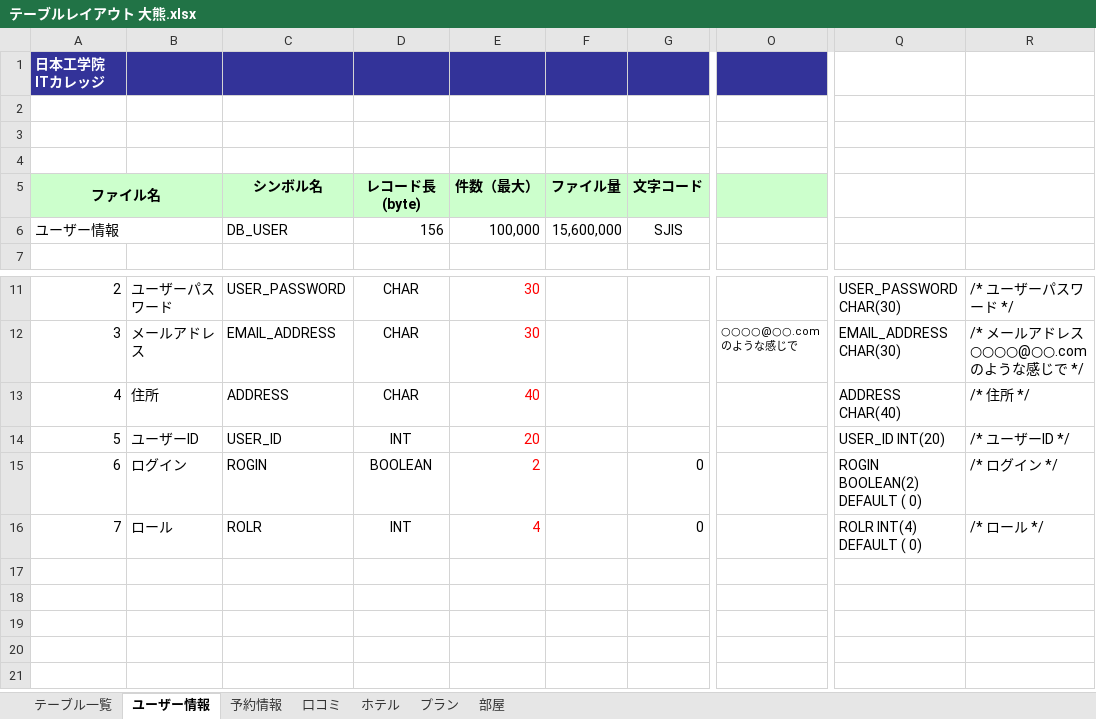
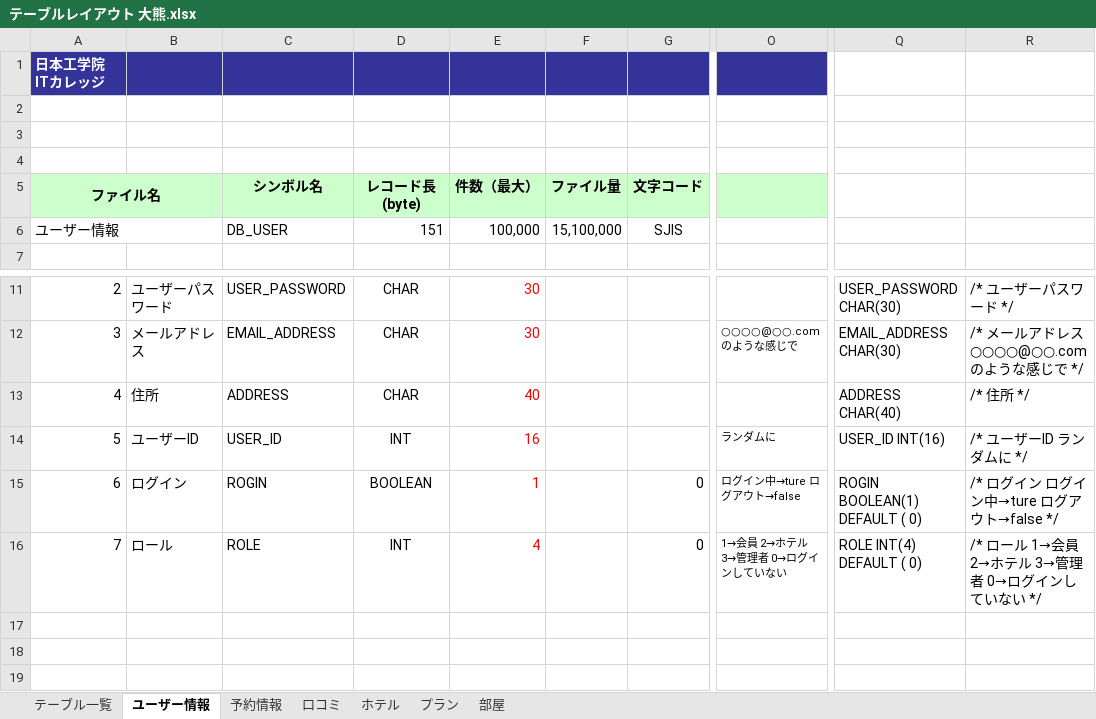
Before and after one commit to IS16-cheese-hotdog/group_project, an Excel workbook: テーブルレイアウト/テーブルレイアウト 大熊.xlsx, sheet ユーザー情報, drawn as a sheet; only a part is shown, gaps mark what is left out; the shorter side is filled out with more unchanged rows; values as stored, in another font and other column widths than the file's, no borders; charts and pictures not drawn; the diff names each change by its address in the sheet, - before the commit and + after, or states it on an @@ line.

```diff
--- a/テーブルレイアウト/テーブルレイアウト 大熊.xlsx (sheet ユーザー情報)
+++ b/テーブルレイアウト/テーブルレイアウト 大熊.xlsx (sheet ユーザー情報)
-D6 (レコード長(byte)): 156
+D6 (レコード長(byte)): 151
-F6 (ファイル量): 15,600,000
+F6 (ファイル量): 15,100,000
-E14 (件数（最大）): 20
+E14 (件数（最大）): 16
-O14: (empty)
+O14: ランダムに
-Q14: USER_ID INT(20)
+Q14: USER_ID INT(16)
-R14: /* ユーザーID */
+R14: /* ユーザーID ランダムに */
-E15 (件数（最大）): 2
+E15 (件数（最大）): 1
-O15: (empty)
+O15: ログイン中→ture ログアウト→false
-Q15: ROGIN BOOLEAN(2) DEFAULT ( 0)
+Q15: ROGIN BOOLEAN(1) DEFAULT ( 0)
-R15: /* ログイン */
+R15: /* ログイン ログイン中→ture ログアウト→false */
-C16 (シンボル名): ROLR
+C16 (シンボル名): ROLE
-O16: (empty)
+O16: 1→会員 2→ホテル 3→管理者 0→ログインしていない
-Q16: ROLR INT(4) DEFAULT ( 0)
+Q16: ROLE INT(4) DEFAULT ( 0)
-R16: /* ロール */
+R16: /* ロール 1→会員 2→ホテル 3→管理者 0→ログインしていない */
```
Also changed, not shown: sheet プラン, sheet 部屋, sheet ホテル, sheet テーブル一覧, formulas that keep their value.
